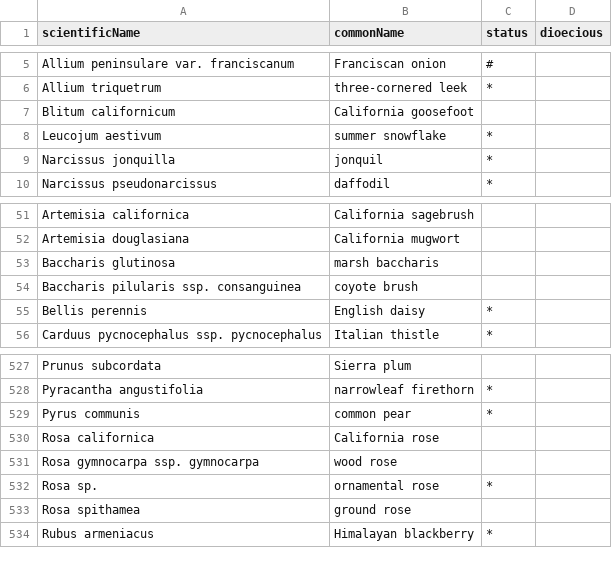
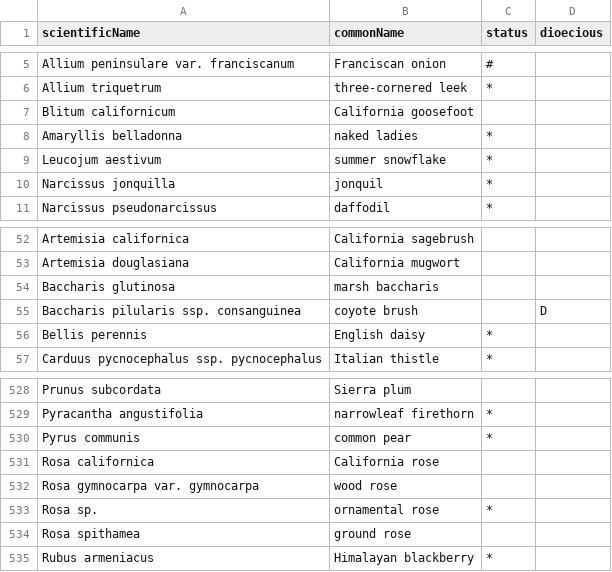
Before and after one commit to dawfedora/surveytool, a TSV file: dev/data/SurveyPlantList.tsv, drawn as a sheet; only a part is shown, gaps mark what is left out; addresses are those after the commit; the diff names each change by its address in the sheet, - before the commit and + after, or states it on an @@ line.

```diff
--- a/dev/data/SurveyPlantList.tsv
+++ b/dev/data/SurveyPlantList.tsv
+row 8: Amaryllis belladonna | naked ladies | *
-D55 (dioecious): (empty)
+D55 (dioecious): D
-A532 (scientificName): Rosa gymnocarpa ssp. gymnocarpa
+A532 (scientificName): Rosa gymnocarpa var. gymnocarpa
```
Also changed, not shown: 9 other files.
